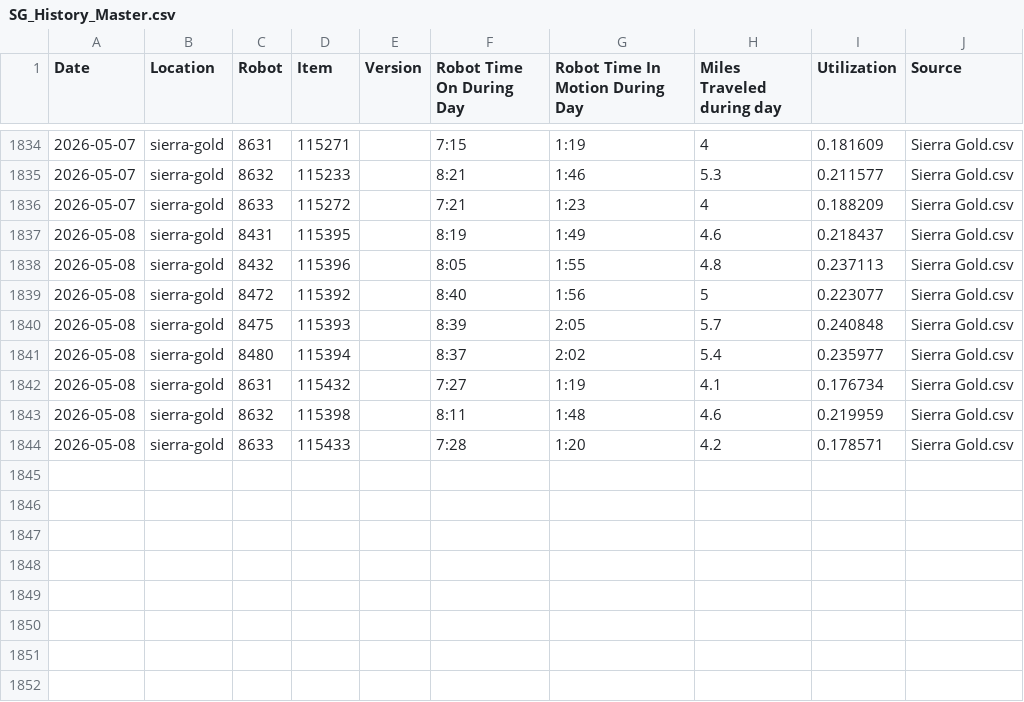
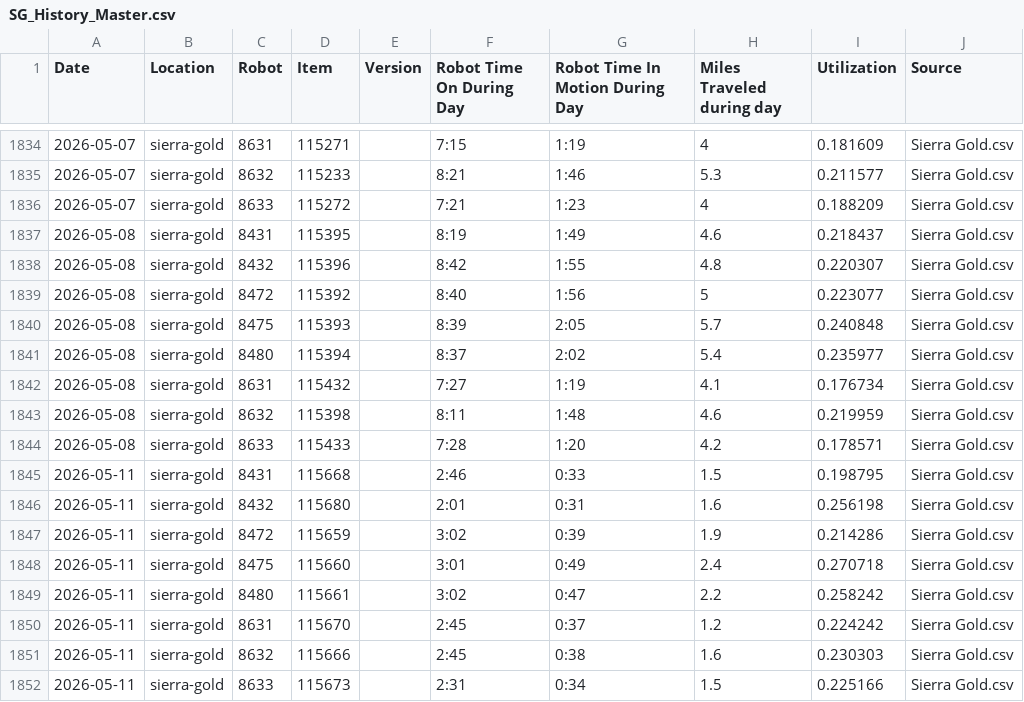
Before and after one commit to Jot18/sg-dashboard, a CSV file: Airtable Harvester with Dashboard/data/SG_History_Master.csv, drawn as a sheet; only a part is shown, gaps mark what is left out.

```diff
--- a/Airtable Harvester with Dashboard/data/SG_History_Master.csv
+++ b/Airtable Harvester with Dashboard/data/SG_History_Master.csv
@@ -1837,3 +1837,3 @@ Date,Location,Robot,Item,Version,Robot Time On During Day,Robot Time In Motion D
 2026-05-08,sierra-gold,8431,115395,,8:19,1:49,4.6,0.218437,Sierra Gold.csv
-2026-05-08,sierra-gold,8432,115396,,8:05,1:55,4.8,0.237113,Sierra Gold.csv
+2026-05-08,sierra-gold,8432,115396,,8:42,1:55,4.8,0.220307,Sierra Gold.csv
 2026-05-08,sierra-gold,8472,115392,,8:40,1:56,5,0.223077,Sierra Gold.csv
@@ -1844 +1844,9 @@ Date,Location,Robot,Item,Version,Robot Time On During Day,Robot Time In Motion D
 2026-05-08,sierra-gold,8633,115433,,7:28,1:20,4.2,0.178571,Sierra Gold.csv
+2026-05-11,sierra-gold,8431,115668,,2:46,0:33,1.5,0.198795,Sierra Gold.csv
+2026-05-11,sierra-gold,8432,115680,,2:01,0:31,1.6,0.256198,Sierra Gold.csv
+2026-05-11,sierra-gold,8472,115659,,3:02,0:39,1.9,0.214286,Sierra Gold.csv
+2026-05-11,sierra-gold,8475,115660,,3:01,0:49,2.4,0.270718,Sierra Gold.csv
+2026-05-11,sierra-gold,8480,115661,,3:02,0:47,2.2,0.258242,Sierra Gold.csv
+2026-05-11,sierra-gold,8631,115670,,2:45,0:37,1.2,0.224242,Sierra Gold.csv
+2026-05-11,sierra-gold,8632,115666,,2:45,0:38,1.6,0.230303,Sierra Gold.csv
+2026-05-11,sierra-gold,8633,115673,,2:31,0:34,1.5,0.225166,Sierra Gold.csv
```
Also changed, not shown: Airtable Harvester with Dashboard/data/SG_Latest_Airtable.csv, Airtable Harvester with Dashboard/data/SG_Merged.csv, 3 other files.
